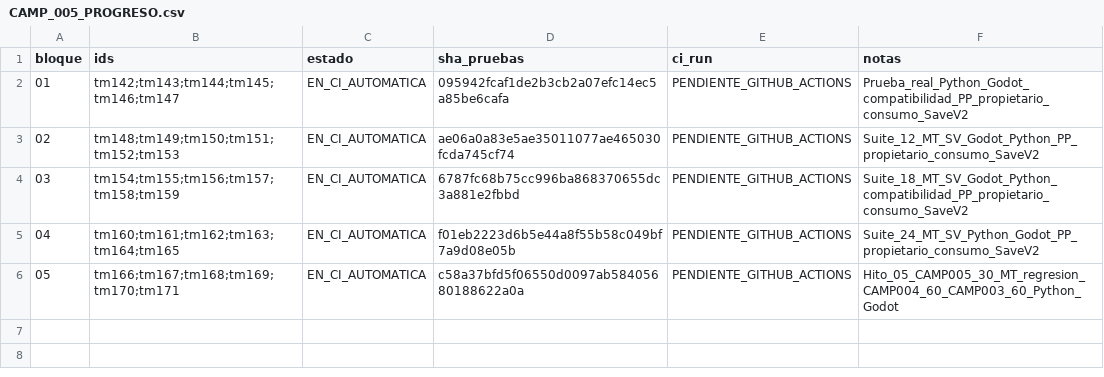
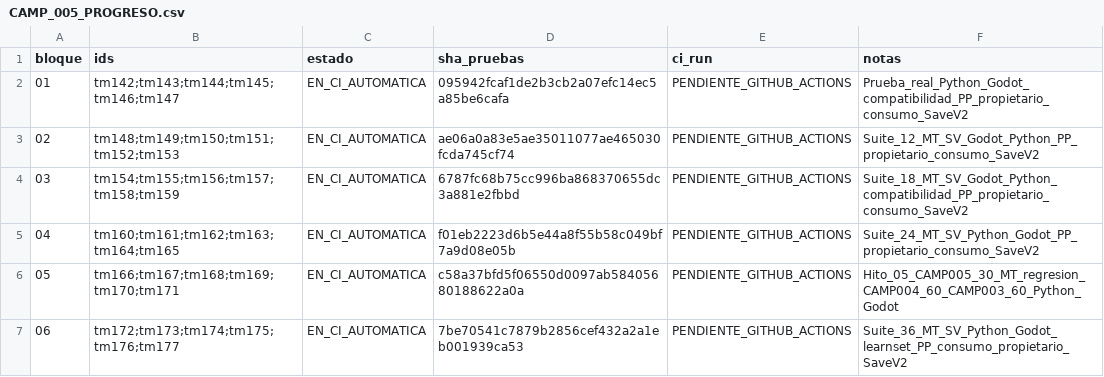
Before and after one commit to danielmariabardillo1412-creator/pokemon-calvo-, a CSV file: docs/coordination/items_parallel_v1/reports/W05/CAMP_005_PROGRESO.csv, drawn as a sheet.

Commit message:
test(w05): CAMP005 registrar bloque06 y ejecutar CI 36 MT

```diff
--- a/docs/coordination/items_parallel_v1/reports/W05/CAMP_005_PROGRESO.csv
+++ b/docs/coordination/items_parallel_v1/reports/W05/CAMP_005_PROGRESO.csv
@@ -6 +6,2 @@ bloque,ids,estado,sha_pruebas,ci_run,notas
 05,tm166;tm167;tm168;tm169;tm170;tm171,EN_CI_AUTOMATICA,c58a37bfd5f06550d0097ab58405680188622a0a,PENDIENTE_GITHUB_ACTIONS,Hito_05_CAMP005_30_MT_regresion_CAMP004_60_CAMP003_60_Python_Godot
+06,tm172;tm173;tm174;tm175;tm176;tm177,EN_CI_AUTOMATICA,7be70541c7879b2856cef432a2a1eb001939ca53,PENDIENTE_GITHUB_ACTIONS,Suite_36_MT_SV_Python_Godot_learnset_PP_consumo_propietario_SaveV2
```
